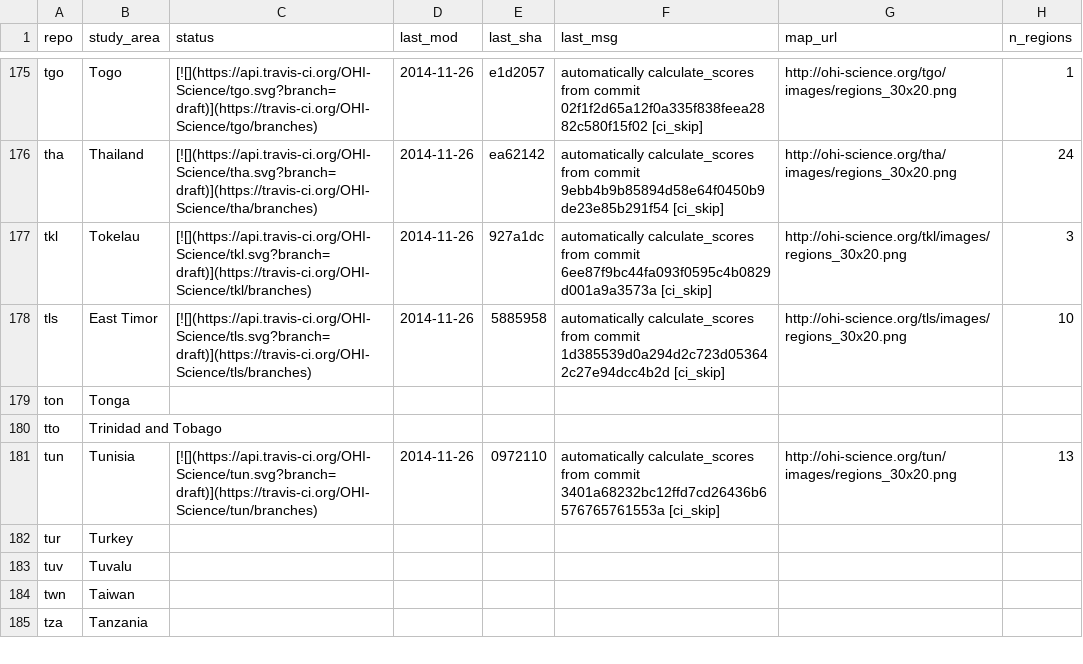
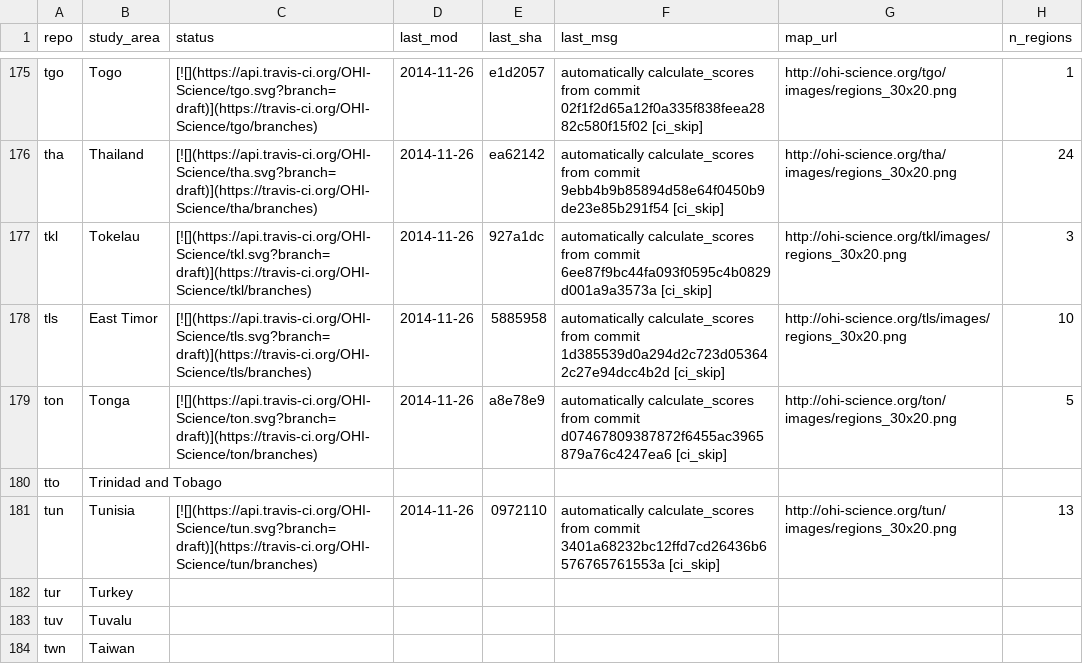
Before and after one commit to OHI-Science/subcountry, a CSV file: _data/status.csv, drawn as a sheet; only a part is shown, gaps mark what is left out; the shorter side is filled out with more unchanged rows.

Commit message:
updated status from ton commit a8e78e9

```diff
--- a/_data/status.csv
+++ b/_data/status.csv
@@ -178,3 +178,3 @@
 "tls","East Timor","[![](https://api.travis-ci.org/OHI-Science/tls.svg?branch=draft)](https://travis-ci.org/OHI-Science/tls/branches)","2014-11-26","5885958","automatically calculate_scores from commit 1d385539d0a294d2c723d053642c27e94dcc4b2d [ci_skip]","http://ohi-science.org/tls/images/regions_30x20.png",10
-"ton","Tonga","","","","","",
+"ton","Tonga","[![](https://api.travis-ci.org/OHI-Science/ton.svg?branch=draft)](https://travis-ci.org/OHI-Science/ton/branches)","2014-11-26","a8e78e9","automatically calculate_scores from commit d07467809387872f6455ac3965879a76c4247ea6 [ci_skip]","http://ohi-science.org/ton/images/regions_30x20.png",5
 "tto","Trinidad and Tobago","","","","","",
```
